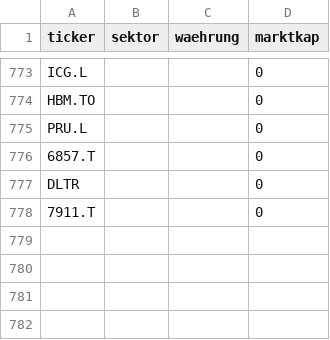
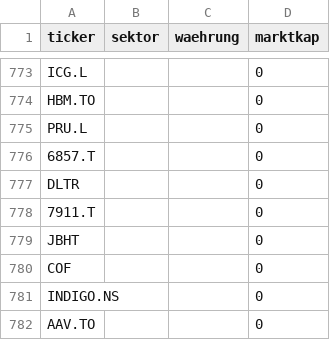
Before and after one commit to JNstocks/screener, a CSV file: daten/stammdaten.csv, drawn as a sheet; only a part is shown, gaps mark what is left out.

```diff
--- a/daten/stammdaten.csv
+++ b/daten/stammdaten.csv
@@ -778 +778,5 @@ DLTR,,,0
 7911.T,,,0
+JBHT,,,0
+COF,,,0
+INDIGO.NS,,,0
+AAV.TO,,,0
```
Also changed, not shown: daten/grosse5.csv, daten/kennzahlen.csv, 2 other files.
